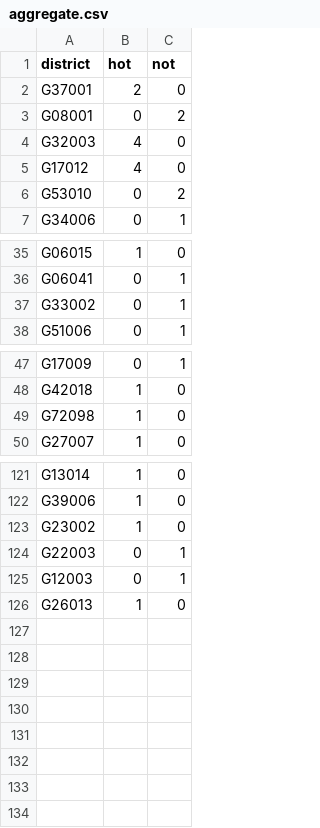
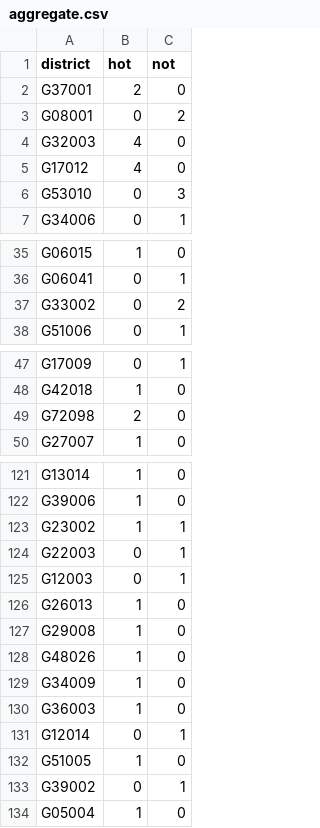
Before and after one commit to zschutzman/districts-lol-data, a CSV file: _data/hot-or-not/aggregate.csv, drawn as a sheet; only a part is shown, gaps mark what is left out; the diff covers the shown part only.

```diff
--- a/_data/hot-or-not/aggregate.csv
+++ b/_data/hot-or-not/aggregate.csv
@@ -5,3 +5,3 @@ G32003, 4, 0
 G17012, 4, 0
-G53010, 0, 2
+G53010, 0, 3
 G34006, 0, 1
@@ -36,3 +36,3 @@ G06015, 1, 0
 G06041, 0, 1
-G33002, 0, 1
+G33002, 0, 2
 G51006, 0, 1
@@ -48,3 +48,3 @@ G17009, 0, 1
 G42018, 1, 0
-G72098, 1, 0
+G72098, 2, 0
 G27007, 1, 0
@@ -122,3 +122,3 @@ G13014, 1, 0
 G39006, 1, 0
-G23002, 1, 0
+G23002, 1, 1
 G22003, 0, 1
@@ -126 +126,9 @@ G12003, 0, 1
 G26013, 1, 0
+G29008, 1, 0
+G48026, 1, 0
+G34009, 1, 0
+G36003, 1, 0
+G12014, 0, 1
+G51005, 1, 0
+G39002, 0, 1
+G05004, 1, 0
```
Also changed, not shown: 1 edited cell elsewhere in this file, _data/hot-or-not/votes.csv, 14 other files.
